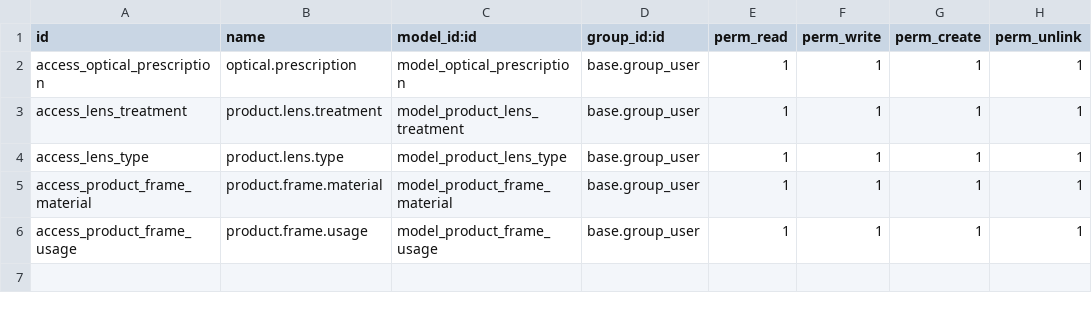
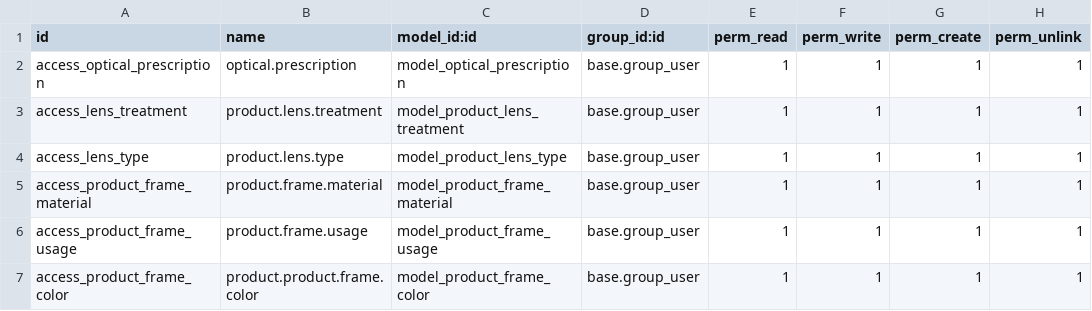
Before and after one commit to Hermanang/public_addons, a CSV file: otn_optical/security/ir.model.access.csv, drawn as a sheet.

Commit message:
optical : frames properties

```diff
--- a/otn_optical/security/ir.model.access.csv
+++ b/otn_optical/security/ir.model.access.csv
@@ -6 +6,2 @@ access_product_frame_material,product.frame.material,model_product_frame_materia
 access_product_frame_usage,product.frame.usage,model_product_frame_usage,base.group_user,1,1,1,1
+access_product_frame_color,product.product.frame.color,model_product_frame_color,base.group_user,1,1,1,1
```
Also changed, not shown: 4 other files.
